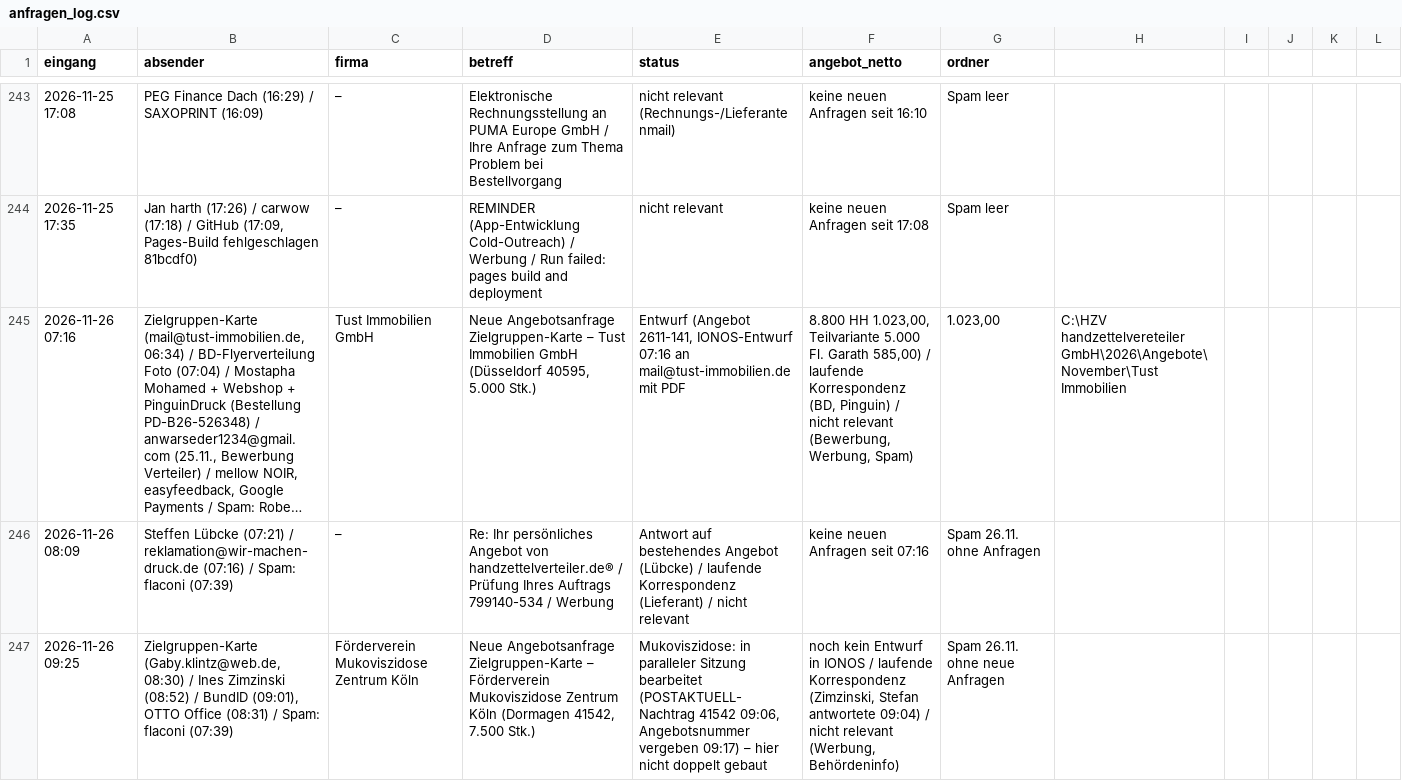
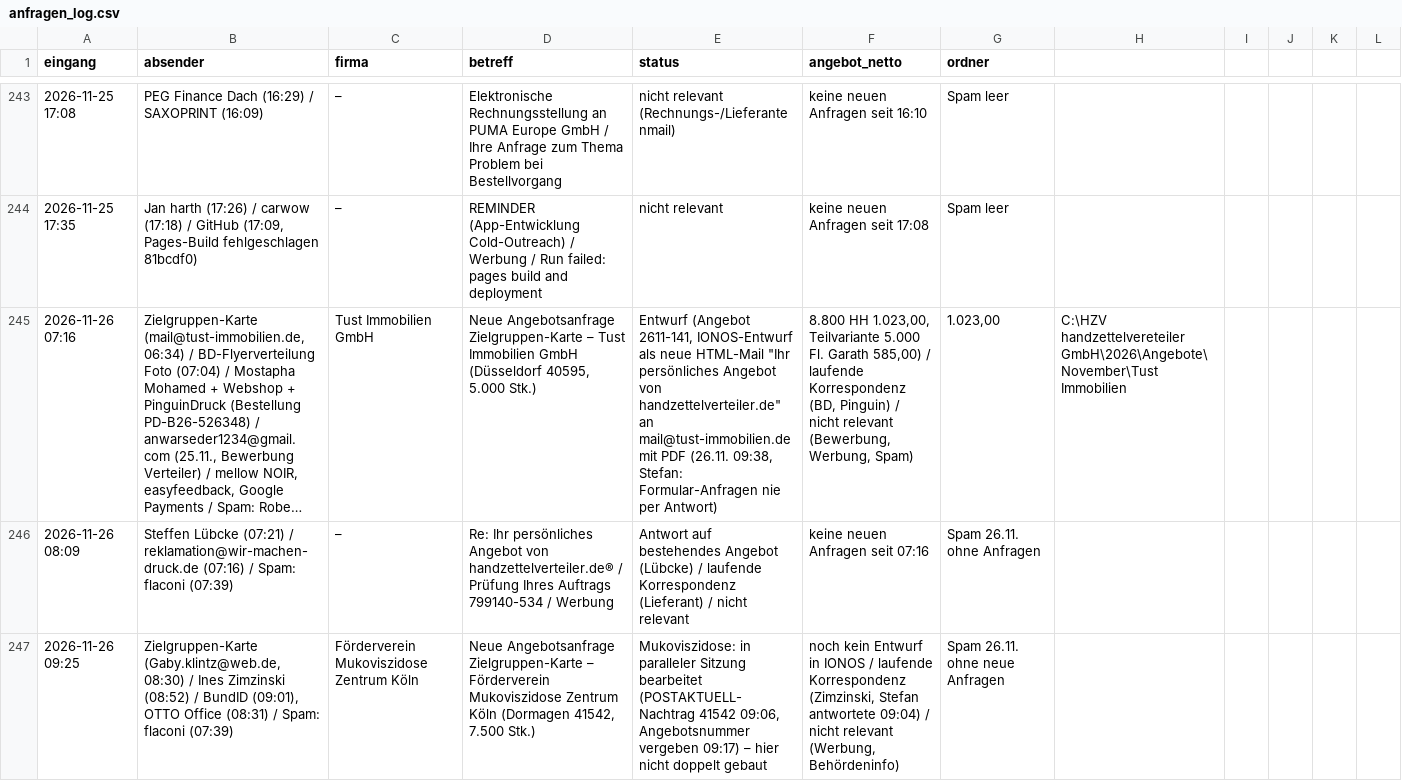
Before and after one commit to handzettelverteiler/hzv-karten, a CSV file: automation/anfragen_log.csv, drawn as a sheet; only a part is shown, gaps mark what is left out; long unchanged cells end in …; the diff names each change by its address in the sheet, - before the commit and + after, or states it on an @@ line.

```diff
--- a/automation/anfragen_log.csv
+++ b/automation/anfragen_log.csv
-E245 (status): …2611-141, IONOS-Entwurf 07:16 an mail@tust-immobilien.de mit PDF
+E245 (status): …2611-141, IONOS-Entwurf als neue HTML-Mail "Ihr persönliches Angebot von handzettelverteiler.de" an mail@tust-immobilien.de mit PDF (26.11. 09:38, Stefan: Formular-Anfragen nie per Antwort)
```
